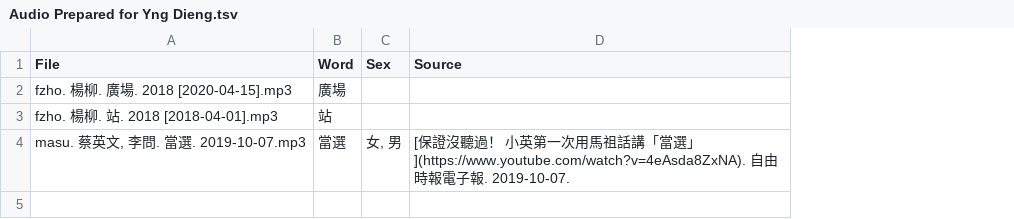
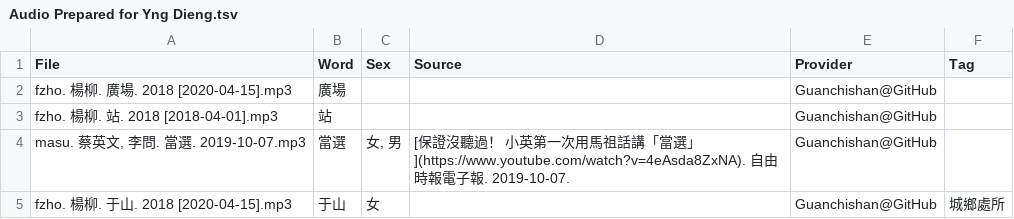
Before and after one commit to MindongLab/cdo-corpus, a TSV file: audio/Audio Prepared for Yng Dieng.tsv, drawn as a sheet; the diff names each change by its address in the sheet, - before the commit and + after, or states it on an @@ line.

Commit message:
Update Audio Prepared for Yng Dieng.tsv

```diff
--- a/audio/Audio Prepared for Yng Dieng.tsv
+++ b/audio/Audio Prepared for Yng Dieng.tsv
+column E (Provider), rows 2-4: all Guanchishan@GitHub
+column F (Tag), empty
+row 5: fzho. 楊柳. 于山. 2018 [2020-04-15].mp3 | 于山 | 女 |  | Guanchishan@GitHub | 城鄉處所
```
